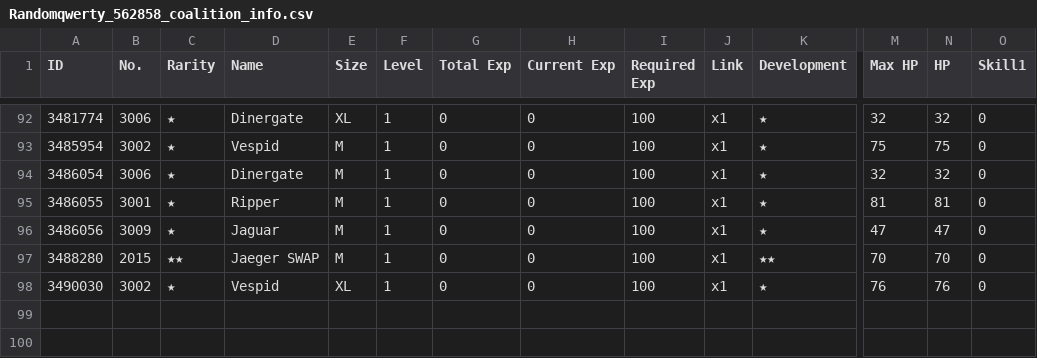
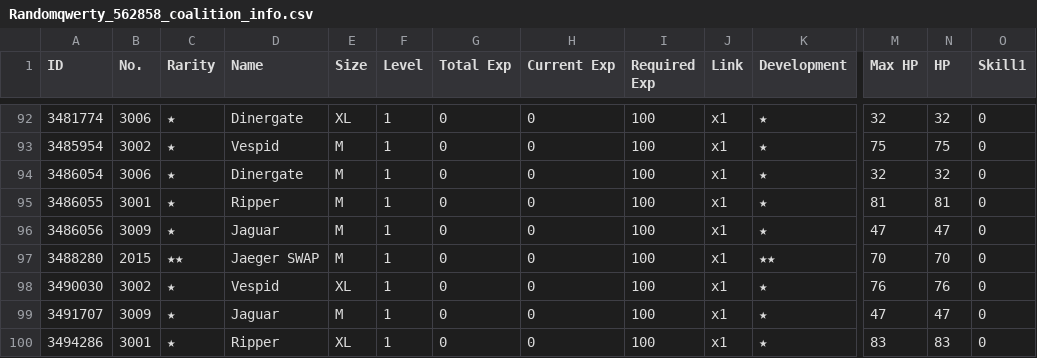
Before and after one commit to randomqwerty/randomqwerty_gfl, a CSV file: Randomqwerty_562858_coalition_info.csv, drawn as a sheet; only a part is shown, gaps mark what is left out; rows hold the shown columns only; the diff names each change by its address in the sheet, - before the commit and + after, or states it on an @@ line.

```diff
--- a/Randomqwerty_562858_coalition_info.csv
+++ b/Randomqwerty_562858_coalition_info.csv
+row 99: 3491707 | 3009 | ★ | Jaguar | M | 1 | 0 | 0 | 100 | x1 | ★ | 47 | 47 | 0
+row 100: 3494286 | 3001 | ★ | Ripper | XL | 1 | 0 | 0 | 100 | x1 | ★ | 83 | 83 | 0
```
Also changed, not shown: Randomqwerty_562858_doll_info.csv, Randomqwerty_562858_equip_info.csv, 6 other files.
